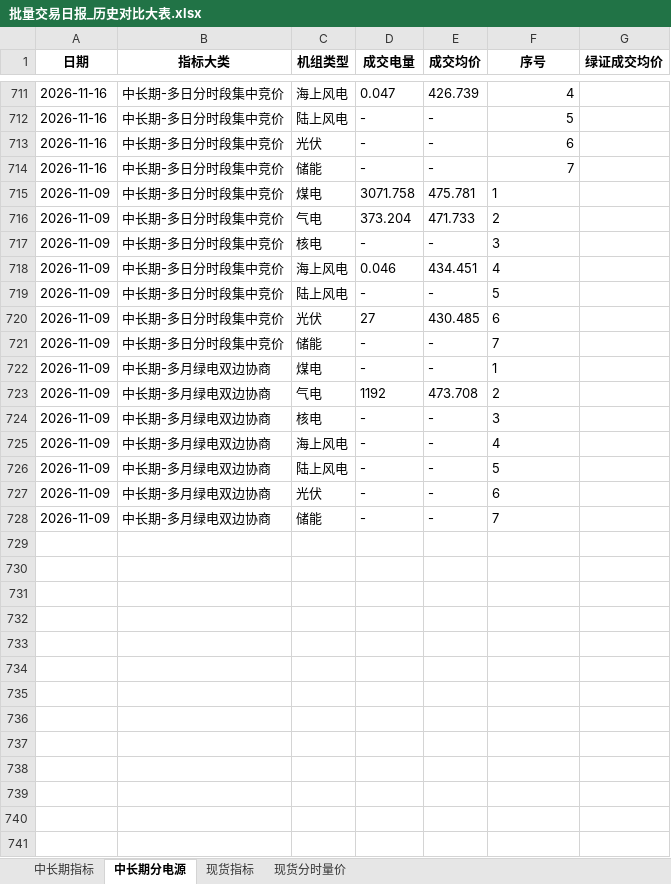
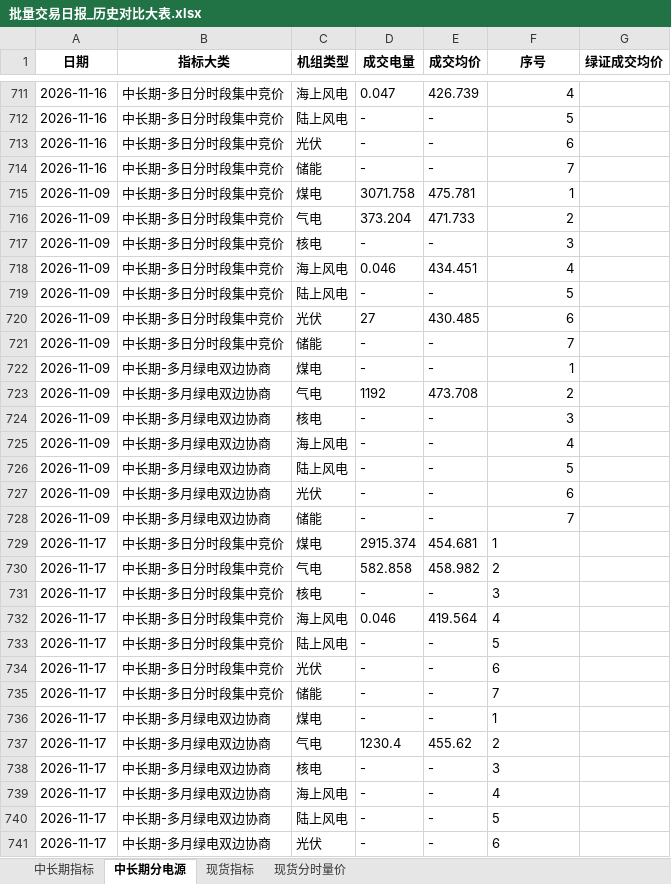
Before and after one commit to Kelule/hainan-market-viewer, an Excel workbook: 批量交易日报_历史对比大表.xlsx, sheet 中长期分电源, drawn as a sheet; only a part is shown, gaps mark what is left out; values as stored, in another font and other column widths than the file's, no borders; the diff covers the shown part only; the diff names each change by its address in the sheet, - before the commit and + after, or states it on an @@ line.

```diff
--- a/批量交易日报_历史对比大表.xlsx (sheet 中长期分电源)
+++ b/批量交易日报_历史对比大表.xlsx (sheet 中长期分电源)
-F715:F728 alignment: left
+F715:F728 alignment: right
+row 729: 2026-11-17 | 中长期-多日分时段集中竞价 | 煤电 | 2915.374 | 454.681 | 1
+row 730: 2026-11-17 | 中长期-多日分时段集中竞价 | 气电 | 582.858 | 458.982 | 2
+row 731: 2026-11-17 | 中长期-多日分时段集中竞价 | 核电 | - | - | 3
+row 732: 2026-11-17 | 中长期-多日分时段集中竞价 | 海上风电 | 0.046 | 419.564 | 4
+row 733: 2026-11-17 | 中长期-多日分时段集中竞价 | 陆上风电 | - | - | 5
+row 734: 2026-11-17 | 中长期-多日分时段集中竞价 | 光伏 | - | - | 6
+row 735: 2026-11-17 | 中长期-多日分时段集中竞价 | 储能 | - | - | 7
+row 736: 2026-11-17 | 中长期-多月绿电双边协商 | 煤电 | - | - | 1
+row 737: 2026-11-17 | 中长期-多月绿电双边协商 | 气电 | 1230.4 | 455.62 | 2
+row 738: 2026-11-17 | 中长期-多月绿电双边协商 | 核电 | - | - | 3
+row 739: 2026-11-17 | 中长期-多月绿电双边协商 | 海上风电 | - | - | 4
+row 740: 2026-11-17 | 中长期-多月绿电双边协商 | 陆上风电 | - | - | 5
+row 741: 2026-11-17 | 中长期-多月绿电双边协商 | 光伏 | - | - | 6
```
Also changed, not shown: 8 added rows elsewhere in this sheet, sheet 现货分时量价, sheet 现货指标, sheet 中长期指标.
